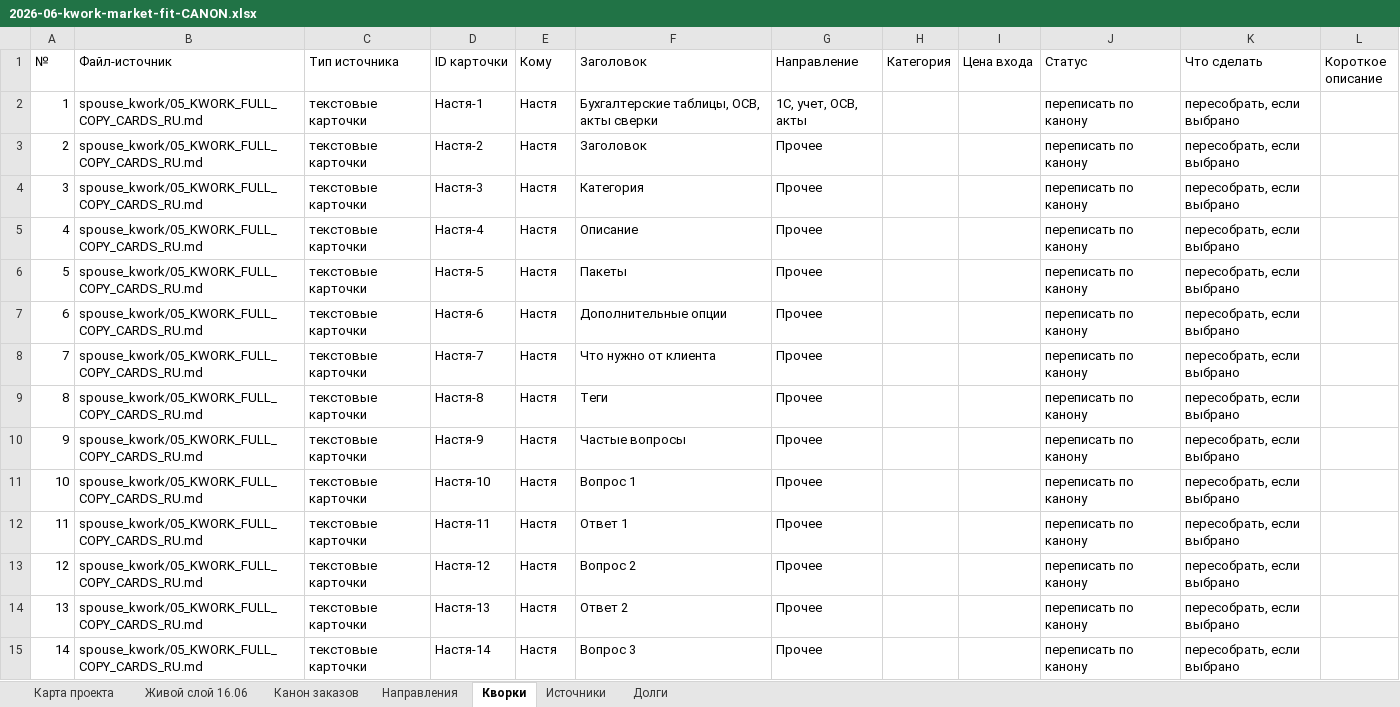
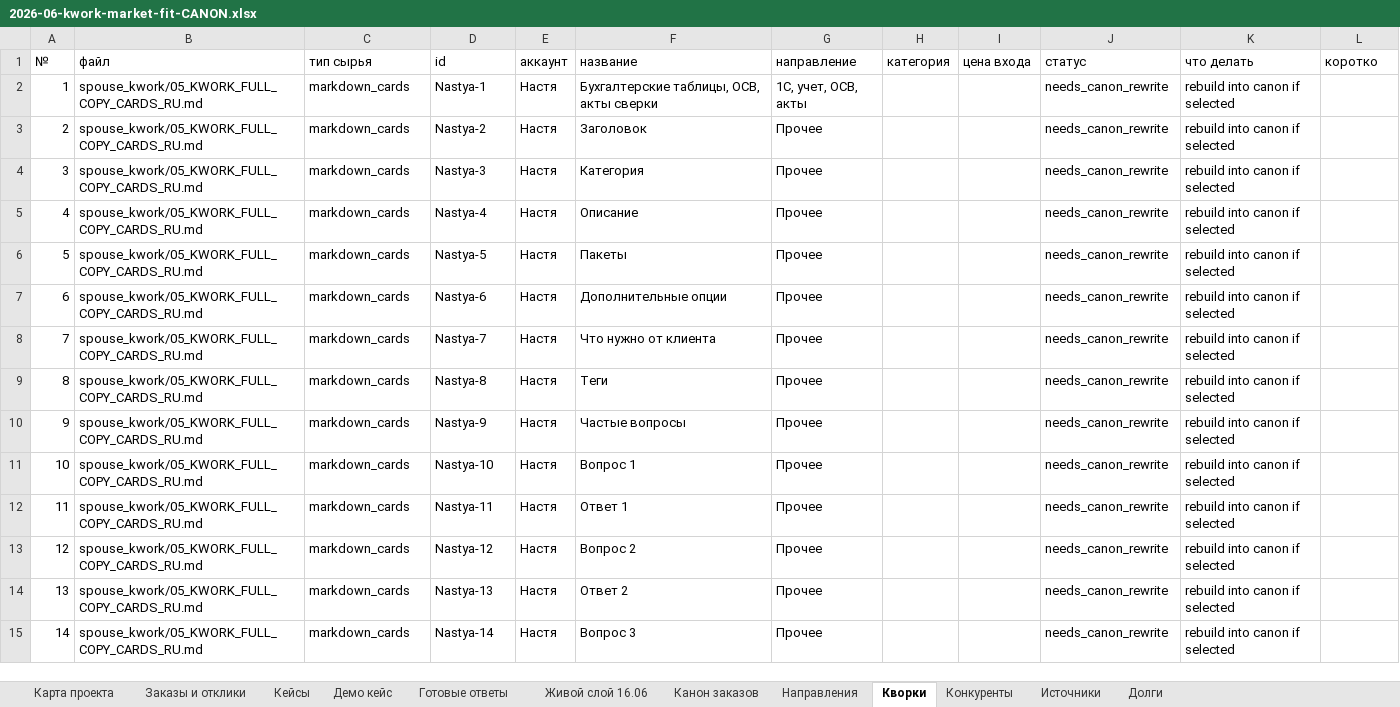
Before and after one commit to vsheimo/vsheimo, an Excel workbook: market/2026-06-kwork-market-fit-CANON.xlsx, sheet Кворки, drawn as a sheet; only a part is shown; values as stored, in another font and other column widths than the file's, no cell formats; the diff covers the shown part only; the diff names each change by its address in the sheet, - before the commit and + after, or states it on an @@ line.

Commit message:
Rebuild Kwork market map for human action

```diff
--- a/market/2026-06-kwork-market-fit-CANON.xlsx (sheet Кворки)
+++ b/market/2026-06-kwork-market-fit-CANON.xlsx (sheet Кворки)
+sheet tab: Заказы и отклики
+sheet tab: Кейсы
+sheet tab: Демо кейс
+sheet tab: Готовые ответы
+sheet tab: Конкуренты
-B1: Файл-источник
+B1: файл
-C1: Тип источника
+C1: тип сырья
-D1: ID карточки
+D1: id
-E1: Кому
+E1: аккаунт
-F1: Заголовок
+F1: название
-G1: Направление
+G1: направление
-H1: Категория
+H1: категория
-I1: Цена входа
+I1: цена входа
-J1: Статус
+J1: статус
-K1: Что сделать
+K1: что делать
-L1: Короткое описание
+L1: коротко
-C2:C15 (тип сырья): текстовые карточки
+C2:C15 (тип сырья): markdown_cards
-D2 (id): Настя-1
+D2 (id): Nastya-1
-J2:J15 (статус): переписать по канону
+J2:J15 (статус): needs_canon_rewrite
-K2:K15 (что делать): пересобрать, если выбрано
+K2:K15 (что делать): rebuild into canon if selected
-D3 (id): Настя-2
+D3 (id): Nastya-2
-D4 (id): Настя-3
+D4 (id): Nastya-3
-D5 (id): Настя-4
+D5 (id): Nastya-4
-D6 (id): Настя-5
+D6 (id): Nastya-5
-D7 (id): Настя-6
+D7 (id): Nastya-6
-D8 (id): Настя-7
+D8 (id): Nastya-7
-D9 (id): Настя-8
+D9 (id): Nastya-8
-D10 (id): Настя-9
+D10 (id): Nastya-9
-D11 (id): Настя-10
+D11 (id): Nastya-10
-D12 (id): Настя-11
+D12 (id): Nastya-11
-D13 (id): Настя-12
+D13 (id): Nastya-12
-D14 (id): Настя-13
+D14 (id): Nastya-13
-D15 (id): Настя-14
+D15 (id): Nastya-14
```
Also changed, not shown: 846 edited cells elsewhere in this sheet, sheet Карта проекта, sheet Канон заказов, sheet Источники, sheet Направления, sheet Живой слой 16.06, sheet Долги, cell formats, 6 other files.
